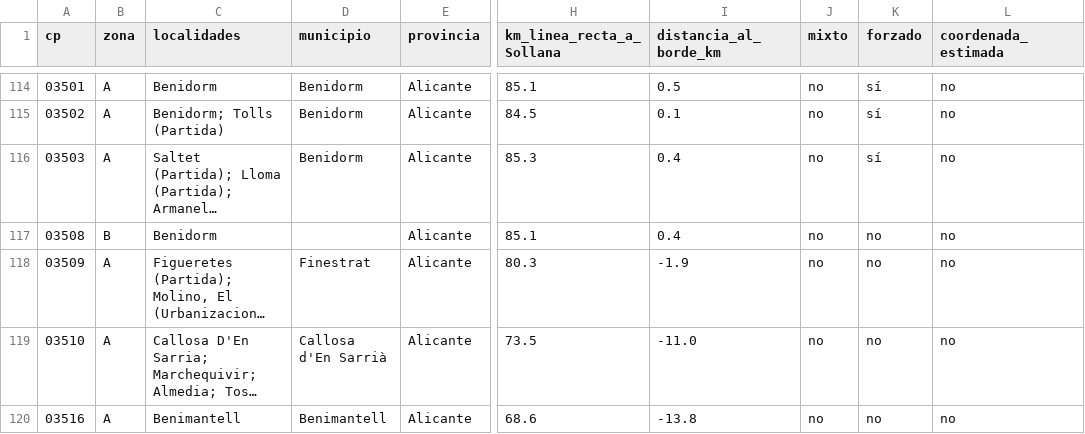
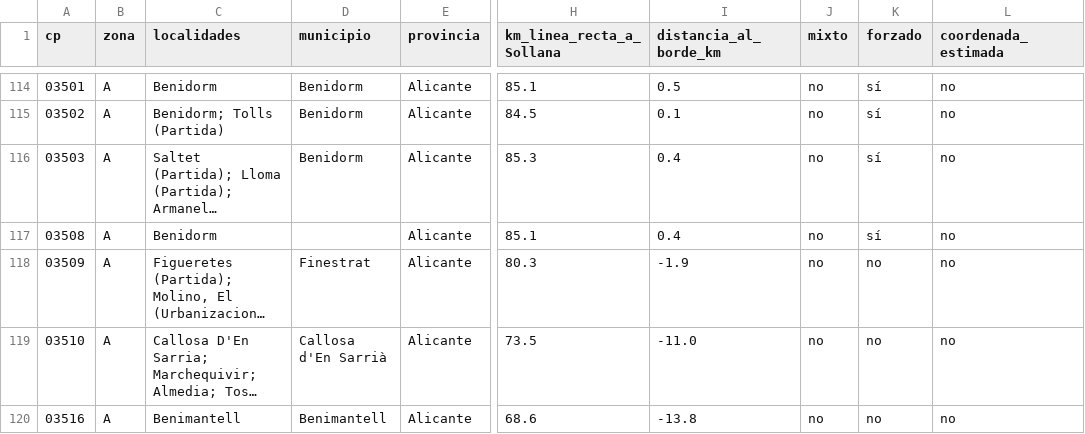
Before and after one commit to DreiSup/pavimentos_albufera_web, a CSV file: docs/zonas-cp.csv, drawn as a sheet; only a part is shown, gaps mark what is left out; long unchanged cells end in …; the diff names each change by its address in the sheet, - before the commit and + after, or states it on an @@ line.

```diff
--- a/docs/zonas-cp.csv
+++ b/docs/zonas-cp.csv
-B117 (zona): B
+B117 (zona): A
-K117 (forzado): no
+K117 (forzado): sí
```
Also changed, not shown: 4 other files.
